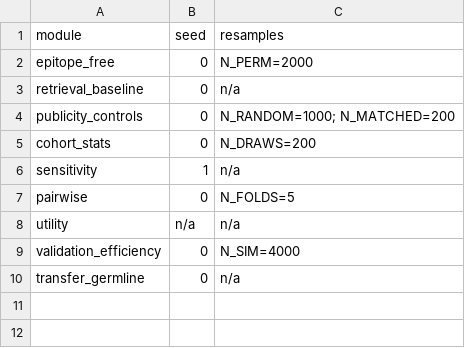
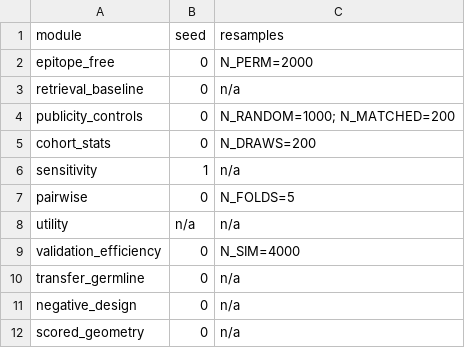
Before and after one commit to repseq/2026-immrep25-audit, a CSV file: results/seeds.csv, drawn as a sheet; the diff names each change by its address in the sheet, - before the commit and + after, or states it on an @@ line.

```diff
--- a/results/seeds.csv
+++ b/results/seeds.csv
+row 11: negative_design | 0 | n/a
+row 12: scored_geometry | 0 | n/a
```
Also changed, not shown: results/versions.csv, 1 other file.
